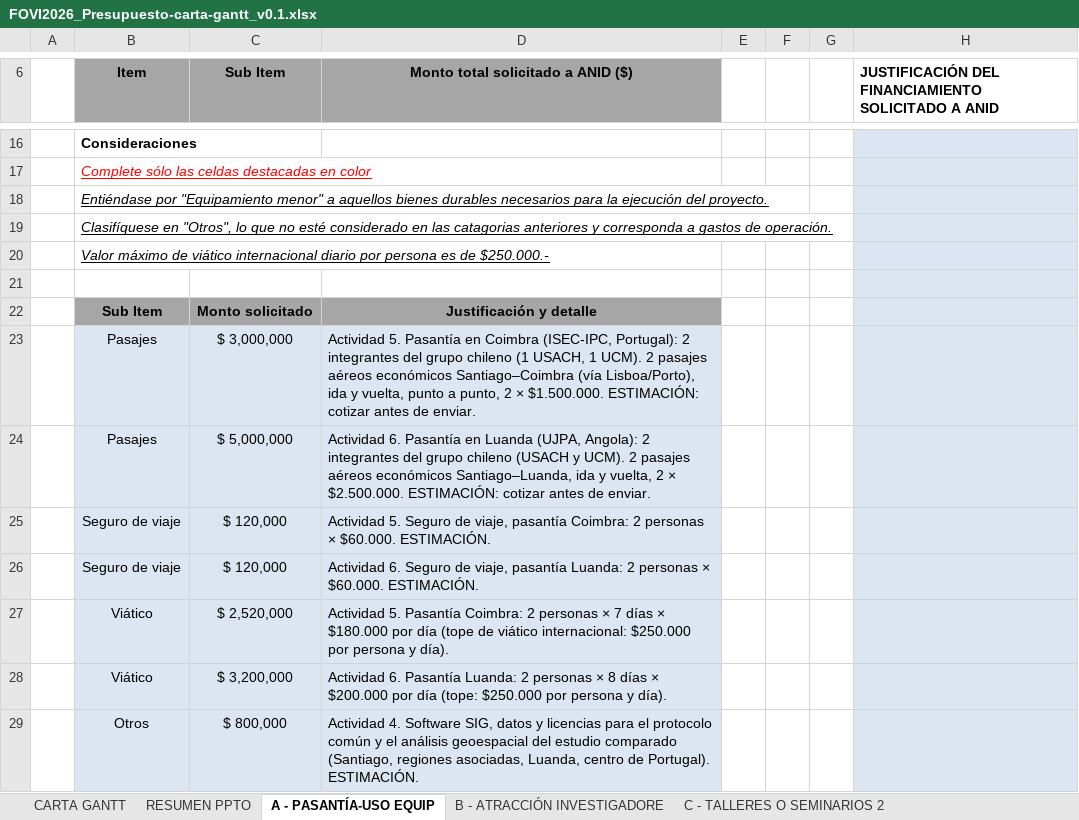
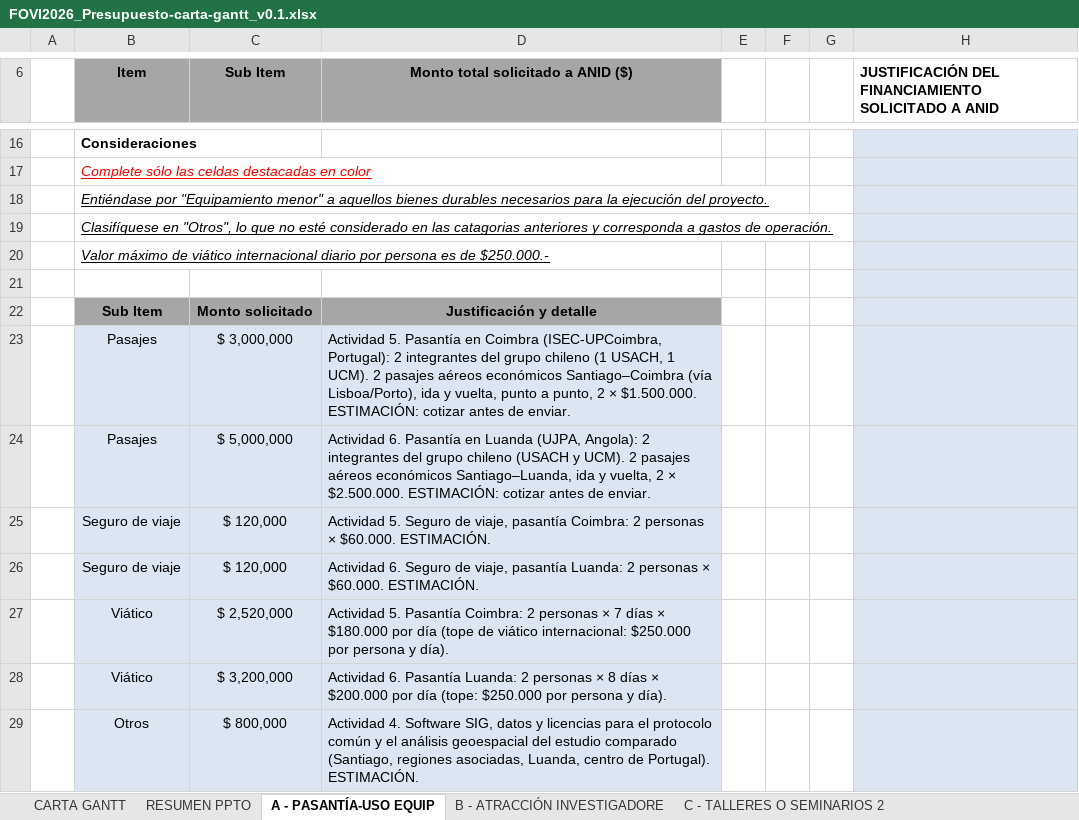
Before and after one commit to renrengar08/renrengar, an Excel workbook: fovi2026/FOVI2026_Presupuesto-carta-gantt_v0.1.xlsx, sheet A - PASANTÍA-USO EQUIP, drawn as a sheet; only a part is shown, gaps mark what is left out; values as stored, in another font and other column widths than the file's, no borders; the diff names each change by its address in the sheet, - before the commit and + after, or states it on an @@ line.

```diff
--- a/fovi2026/FOVI2026_Presupuesto-carta-gantt_v0.1.xlsx (sheet A - PASANTÍA-USO EQUIP)
+++ b/fovi2026/FOVI2026_Presupuesto-carta-gantt_v0.1.xlsx (sheet A - PASANTÍA-USO EQUIP)
-D23: …en Coimbra (ISEC-IPC, Portugal): 2…
+D23: …en Coimbra (ISEC-UPCoimbra, Portugal): 2…
```
Also changed, not shown: sheet C - TALLERES O SEMINARIOS 2, sheet CARTA GANTT, 1 other file.
